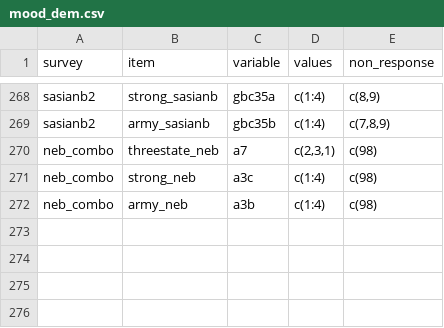
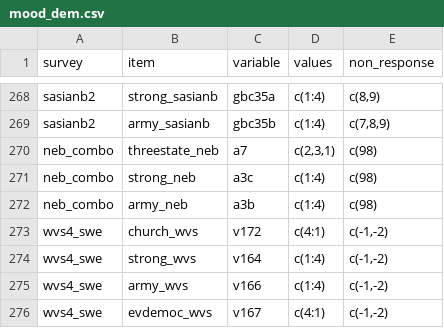
Before and after one commit to fsolt/dcpo_dem_mood, a CSV file: data-raw/mood_dem.csv, drawn as a sheet; only a part is shown, gaps mark what is left out.

Commit message:
add wvs4_swe

```diff
--- a/data-raw/mood_dem.csv
+++ b/data-raw/mood_dem.csv
@@ -272 +272,5 @@ neb_combo,strong_neb,a3c,c(1:4),c(98)
 neb_combo,army_neb,a3b,c(1:4),c(98)
+wvs4_swe,church_wvs,v172,c(4:1),"c(-1,-2)"
+wvs4_swe,strong_wvs,v164,c(1:4),"c(-1,-2)"
+wvs4_swe,army_wvs,v166,c(1:4),"c(-1,-2)"
+wvs4_swe,evdemoc_wvs,v167,c(4:1),"c(-1,-2)"
```
